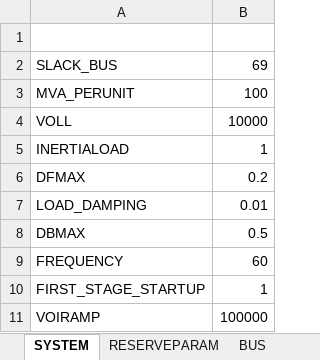
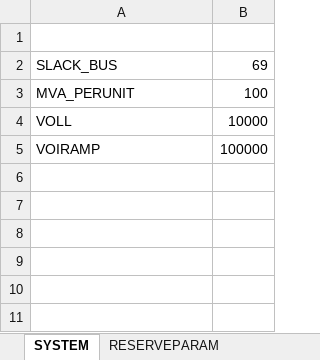
Before and after one commit to NREL/FESTIV_MODEL, an Excel workbook: Input/Training/Training_118.xlsx, sheet SYSTEM, drawn as a sheet; values as stored, in another font and other column widths than the file's, no borders; the diff names each change by its address in the sheet, - before the commit and + after, or states it on an @@ line.

```diff
--- a/Input/Training/Training_118.xlsx (sheet SYSTEM)
+++ b/Input/Training/Training_118.xlsx (sheet SYSTEM)
-row 5: INERTIALOAD | 1
-row 6: DFMAX | 0.2
-row 7: LOAD_DAMPING | 0.01
-row 8: DBMAX | 0.5
-row 9: FREQUENCY | 60
-row 10: FIRST_STAGE_STARTUP | 1
```
Also changed, not shown: sheet GEN, other sheet tabs, 2 other files.
